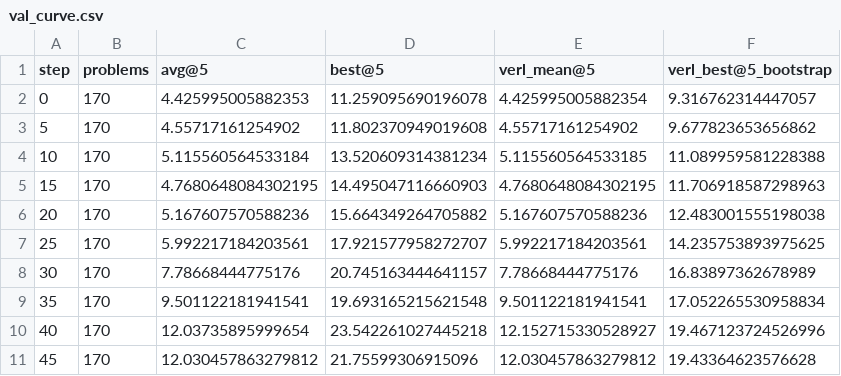
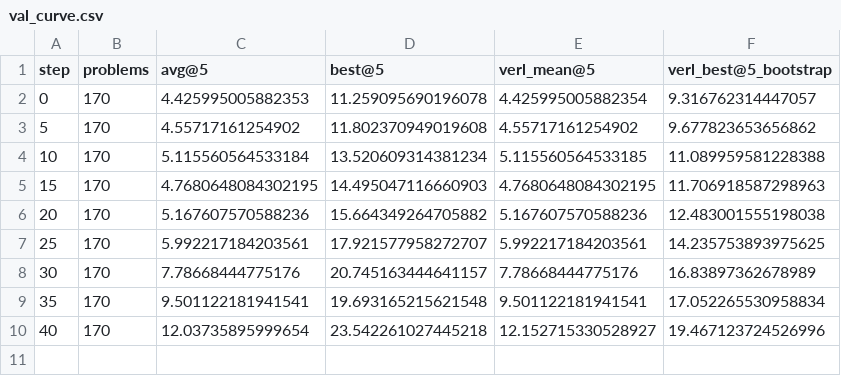
Before and after one commit to EasyPPO/EasyPPO, a CSV file: results/frontiercs_dr_grpo/val_curve.csv, drawn as a sheet.

```diff
--- a/results/frontiercs_dr_grpo/val_curve.csv
+++ b/results/frontiercs_dr_grpo/val_curve.csv
@@ -10,2 +10 @@ step,problems,avg@5,best@5,verl_mean@5,verl_best@5_bootstrap
 40,170,12.03735895999654,23.542261027445218,12.152715330528927,19.467123724526996
-45,170,12.030457863279812,21.75599306915096,12.030457863279812,19.43364623576628
```
Also changed, not shown: results/frontiercs_dr_grpo/train_metrics.csv, 3 other files.
